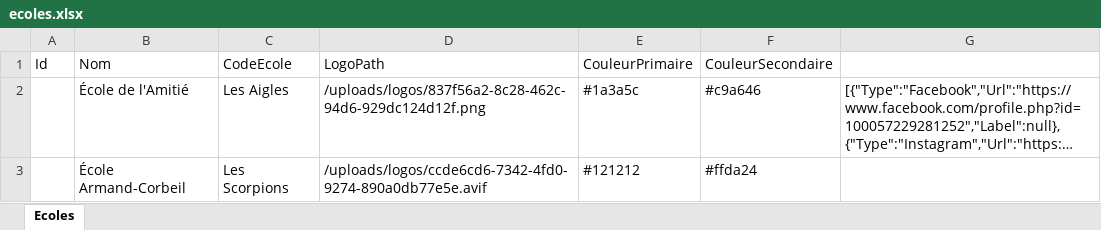
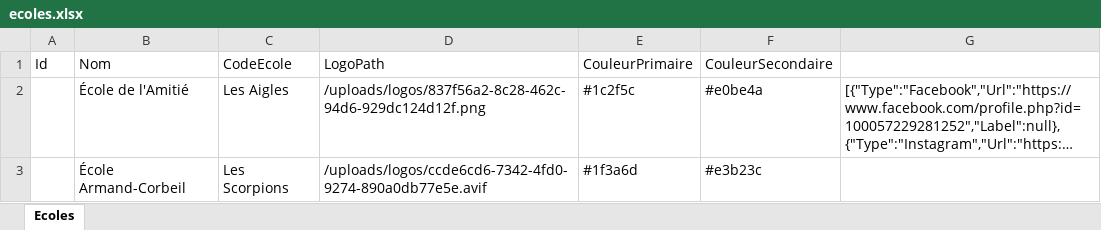
Before and after one commit to papathebrain/GestionEquipeSportive, an Excel workbook: Data/ecoles.xlsx, sheet Ecoles, drawn as a sheet; long unchanged cells end in …; values as stored, in another font and other column widths than the file's, no borders; the diff names each change by its address in the sheet, - before the commit and + after, or states it on an @@ line.

```diff
--- a/Data/ecoles.xlsx (sheet Ecoles)
+++ b/Data/ecoles.xlsx (sheet Ecoles)
-E2: #1a3a5c
+E2: #1c2f5c
-F2: #c9a646
+F2: #e0be4a
-E3: #121212
+E3: #1f3a6d
-F3: #ffda24
+F3: #e3b23c
```
Also changed, not shown: Data/joueurs.xlsx, 6 other files.
